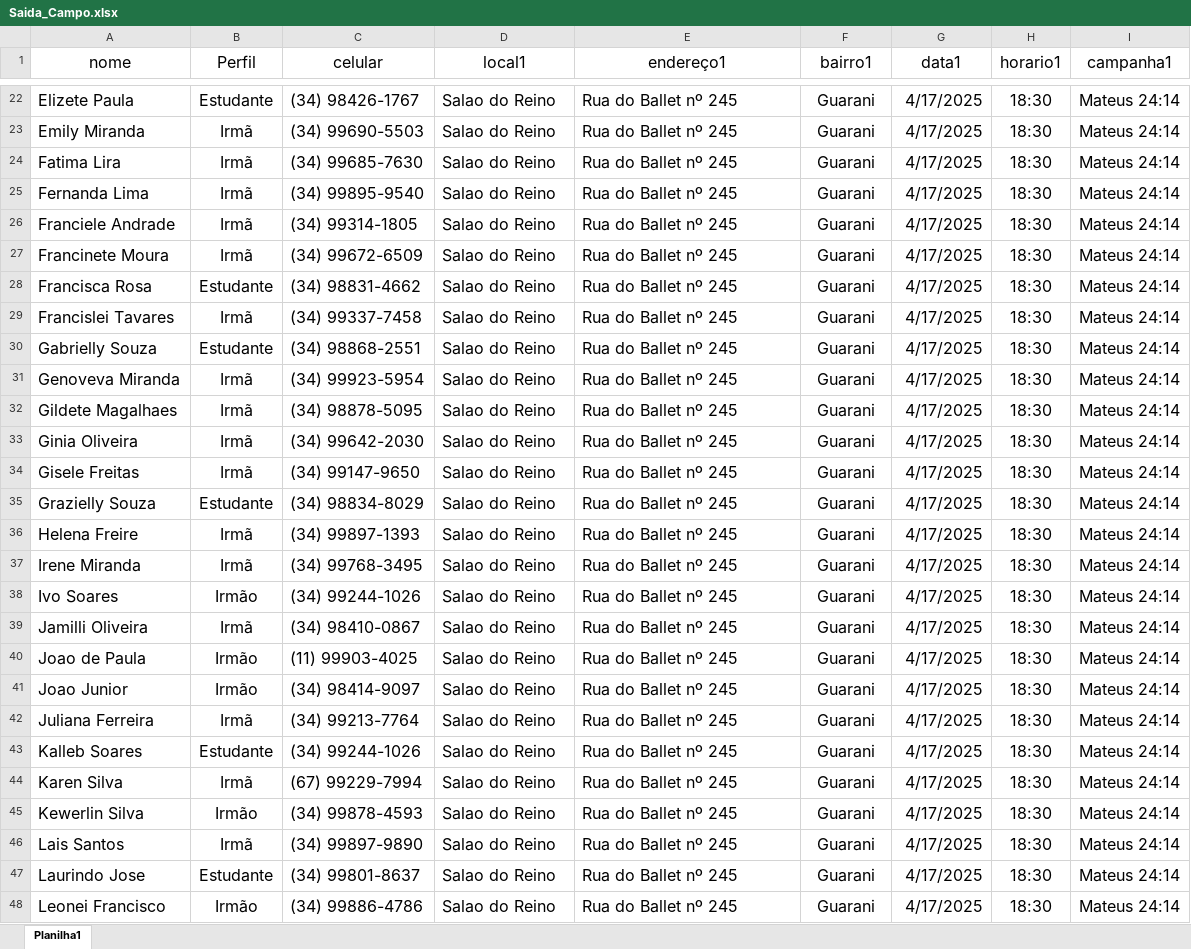
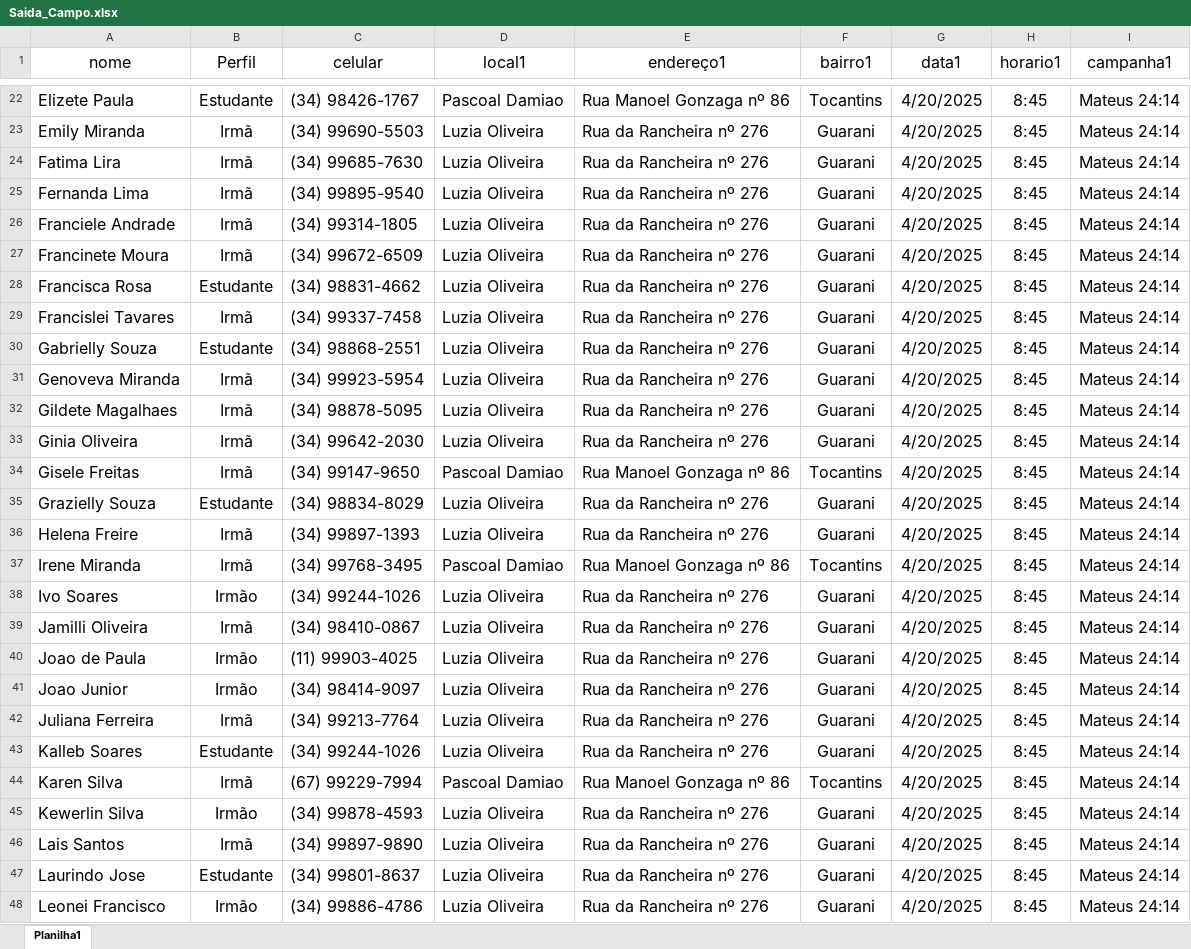
Before and after one commit to Robslira/Servi-o-de-Campo, an Excel workbook: Saida_Campo.xlsx, sheet Planilha1, drawn as a sheet; only a part is shown, gaps mark what is left out; values as stored, in another font and other column widths than the file's, no borders; conditional formats not drawn; the diff covers the shown part only; the diff names each change by its address in the sheet, - before the commit and + after, or states it on an @@ line.

```diff
--- a/Saida_Campo.xlsx (sheet Planilha1)
+++ b/Saida_Campo.xlsx (sheet Planilha1)
-D22 (local1): Salao do Reino
+D22 (local1): Pascoal Damiao
-E22 (endereço1): Rua do Ballet nº 245
+E22 (endereço1): Rua Manoel Gonzaga nº 86
-F22 (bairro1): Guarani
+F22 (bairro1): Tocantins
-G22:G48 (data1): 4/17/2025
+G22:G48 (data1): 4/20/2025
-H22:H48 (horario1): 18:30
+H22:H48 (horario1): 8:45
-D23:D33 (local1): Salao do Reino
+D23:D33 (local1): Luzia Oliveira
-E23:E33 (endereço1): Rua do Ballet nº 245
+E23:E33 (endereço1): Rua da Rancheira nº 276
-D34 (local1): Salao do Reino
+D34 (local1): Pascoal Damiao
-E34 (endereço1): Rua do Ballet nº 245
+E34 (endereço1): Rua Manoel Gonzaga nº 86
-F34 (bairro1): Guarani
+F34 (bairro1): Tocantins
-D35:D36 (local1): Salao do Reino
+D35:D36 (local1): Luzia Oliveira
-E35:E36 (endereço1): Rua do Ballet nº 245
+E35:E36 (endereço1): Rua da Rancheira nº 276
-D37 (local1): Salao do Reino
+D37 (local1): Pascoal Damiao
-E37 (endereço1): Rua do Ballet nº 245
+E37 (endereço1): Rua Manoel Gonzaga nº 86
-F37 (bairro1): Guarani
+F37 (bairro1): Tocantins
-D38:D43 (local1): Salao do Reino
+D38:D43 (local1): Luzia Oliveira
-E38:E43 (endereço1): Rua do Ballet nº 245
+E38:E43 (endereço1): Rua da Rancheira nº 276
-D44 (local1): Salao do Reino
+D44 (local1): Pascoal Damiao
-E44 (endereço1): Rua do Ballet nº 245
+E44 (endereço1): Rua Manoel Gonzaga nº 86
-F44 (bairro1): Guarani
+F44 (bairro1): Tocantins
-D45:D48 (local1): Salao do Reino
+D45:D48 (local1): Luzia Oliveira
-E45:E48 (endereço1): Rua do Ballet nº 245
+E45:E48 (endereço1): Rua da Rancheira nº 276
```
Also changed, not shown: 274 edited cells elsewhere in this sheet, 2 other files.
